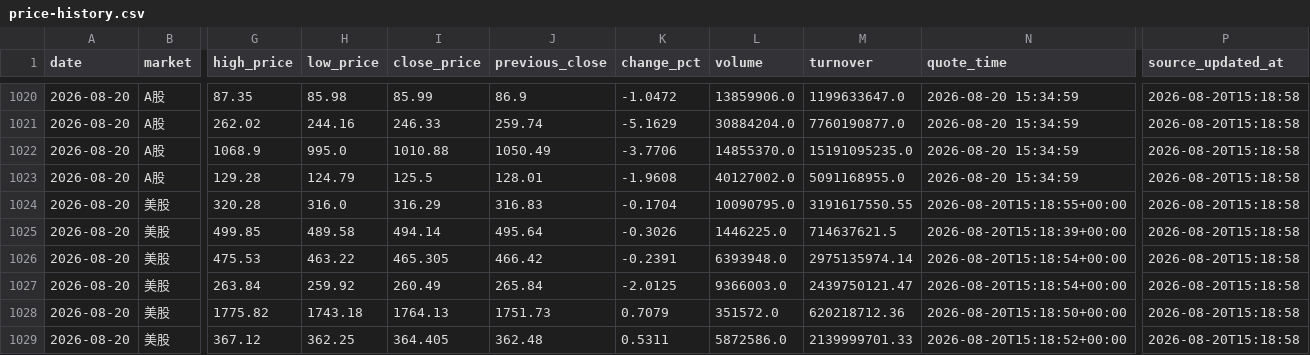
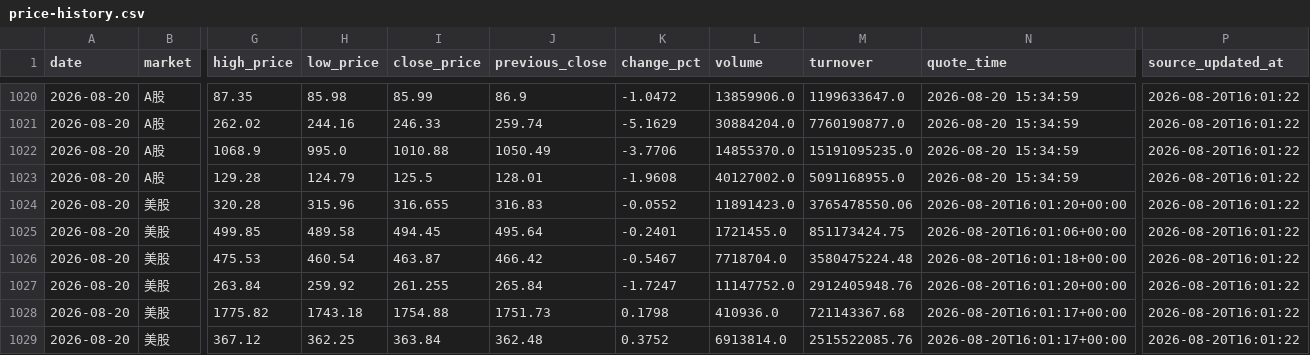
Before and after one commit to 295500p-cheng/dual-market-ai-quant-sim, a CSV file: outputs/daily-quant/reviews/price-history.csv, drawn as a sheet; only a part is shown, gaps mark what is left out; the diff covers the shown part only; the diff names each change by its address in the sheet, - before the commit and + after, or states it on an @@ line.

```diff
--- a/outputs/daily-quant/reviews/price-history.csv
+++ b/outputs/daily-quant/reviews/price-history.csv
-P1020:P1029 (source_updated_at): 2026-08-20T15:18:58
+P1020:P1029 (source_updated_at): 2026-08-20T16:01:22
-H1024 (low_price): 316.0
+H1024 (low_price): 315.96
-I1024 (close_price): 316.29
+I1024 (close_price): 316.655
-K1024 (change_pct): -0.1704
+K1024 (change_pct): -0.0552
-L1024 (volume): 10090795.0
+L1024 (volume): 11891423.0
-M1024 (turnover): 3191617550.55
+M1024 (turnover): 3765478550.06
-N1024 (quote_time): 2026-08-20T15:18:55+00:00
+N1024 (quote_time): 2026-08-20T16:01:20+00:00
-I1025 (close_price): 494.14
+I1025 (close_price): 494.45
-K1025 (change_pct): -0.3026
+K1025 (change_pct): -0.2401
-L1025 (volume): 1446225.0
+L1025 (volume): 1721455.0
-M1025 (turnover): 714637621.5
+M1025 (turnover): 851173424.75
-N1025 (quote_time): 2026-08-20T15:18:39+00:00
+N1025 (quote_time): 2026-08-20T16:01:06+00:00
-H1026 (low_price): 463.22
+H1026 (low_price): 460.54
-I1026 (close_price): 465.305
+I1026 (close_price): 463.87
-K1026 (change_pct): -0.2391
+K1026 (change_pct): -0.5467
-L1026 (volume): 6393948.0
+L1026 (volume): 7718704.0
-M1026 (turnover): 2975135974.14
+M1026 (turnover): 3580475224.48
-N1026 (quote_time): 2026-08-20T15:18:54+00:00
+N1026 (quote_time): 2026-08-20T16:01:18+00:00
-I1027 (close_price): 260.49
+I1027 (close_price): 261.255
-K1027 (change_pct): -2.0125
+K1027 (change_pct): -1.7247
-L1027 (volume): 9366003.0
+L1027 (volume): 11147752.0
-M1027 (turnover): 2439750121.47
+M1027 (turnover): 2912405948.76
-N1027 (quote_time): 2026-08-20T15:18:54+00:00
+N1027 (quote_time): 2026-08-20T16:01:20+00:00
-I1028 (close_price): 1764.13
+I1028 (close_price): 1754.88
-K1028 (change_pct): 0.7079
+K1028 (change_pct): 0.1798
-L1028 (volume): 351572.0
+L1028 (volume): 410936.0
-M1028 (turnover): 620218712.36
+M1028 (turnover): 721143367.68
-N1028 (quote_time): 2026-08-20T15:18:50+00:00
+N1028 (quote_time): 2026-08-20T16:01:17+00:00
-I1029 (close_price): 364.405
+I1029 (close_price): 363.84
-K1029 (change_pct): 0.5311
+K1029 (change_pct): 0.3752
-L1029 (volume): 5872586.0
+L1029 (volume): 6913814.0
-M1029 (turnover): 2139999701.33
+M1029 (turnover): 2515522085.76
-N1029 (quote_time): 2026-08-20T15:18:52+00:00
+N1029 (quote_time): 2026-08-20T16:01:17+00:00
```
Also changed, not shown: 147 edited cells elsewhere in this file, outputs/daily-quant/execution/execution-ledger.csv, 12 other files.
